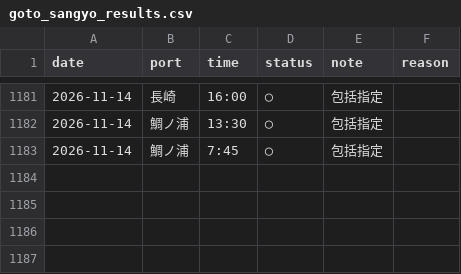
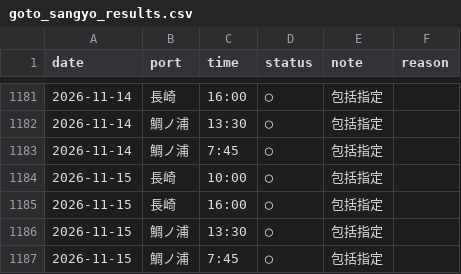
Before and after one commit to 510010/shinkamigoto-route-guide, a CSV file: history/goto_sangyo_results.csv, drawn as a sheet; only a part is shown, gaps mark what is left out; the diff names each change by its address in the sheet, - before the commit and + after, or states it on an @@ line.

```diff
--- a/history/goto_sangyo_results.csv
+++ b/history/goto_sangyo_results.csv
+row 1184: 2026-11-15 | 長崎 | 10:00 | ◯ | 包括指定
+row 1185: 2026-11-15 | 長崎 | 16:00 | ◯ | 包括指定
+row 1186: 2026-11-15 | 鯛ノ浦 | 13:30 | ◯ | 包括指定
+row 1187: 2026-11-15 | 鯛ノ浦 | 7:45 | ◯ | 包括指定
```
Also changed, not shown: history/kyushu_results.csv, history/shadow_status_log.csv, 2 other files.
